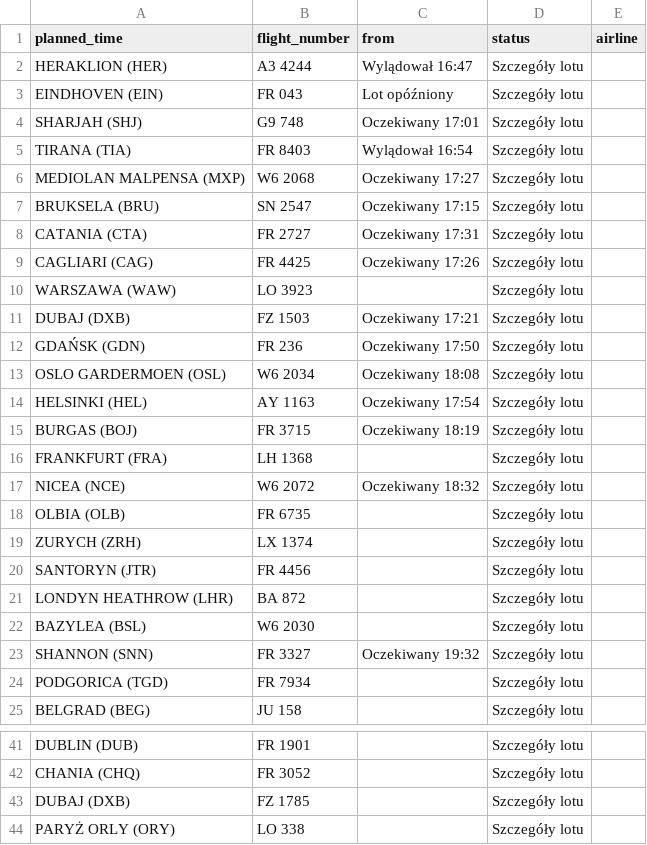
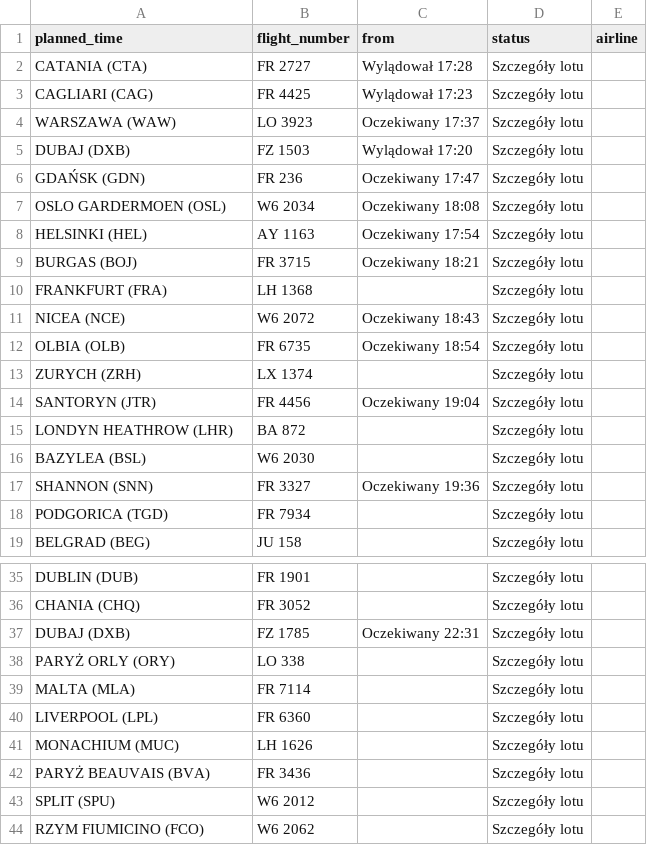
Before and after one commit to przemyslawbaran2993-droid/codex-test, a CSV file: data/arrivals.csv, drawn as a sheet; only a part is shown, gaps mark what is left out; the shorter side is filled out with more unchanged rows.

```diff
--- a/data/arrivals.csv
+++ b/data/arrivals.csv
@@ -1,24 +1,18 @@
 planned_time;flight_number;from;status;airline
-HERAKLION (HER);A3 4244;Wylądował 16:47;Szczegóły lotu;
-EINDHOVEN (EIN);FR 043;Lot opóźniony;Szczegóły lotu;
-SHARJAH (SHJ);G9 748;Oczekiwany 17:01;Szczegóły lotu;
-TIRANA (TIA);FR 8403;Wylądował 16:54;Szczegóły lotu;
-MEDIOLAN MALPENSA (MXP);W6 2068;Oczekiwany 17:27;Szczegóły lotu;
-BRUKSELA (BRU);SN 2547;Oczekiwany 17:15;Szczegóły lotu;
-CATANIA (CTA);FR 2727;Oczekiwany 17:31;Szczegóły lotu;
-CAGLIARI (CAG);FR 4425;Oczekiwany 17:26;Szczegóły lotu;
-WARSZAWA (WAW);LO 3923;;Szczegóły lotu;
-DUBAJ (DXB);FZ 1503;Oczekiwany 17:21;Szczegóły lotu;
-GDAŃSK (GDN);FR 236;Oczekiwany 17:50;Szczegóły lotu;
+CATANIA (CTA);FR 2727;Wylądował 17:28;Szczegóły lotu;
+CAGLIARI (CAG);FR 4425;Wylądował 17:23;Szczegóły lotu;
+WARSZAWA (WAW);LO 3923;Oczekiwany 17:37;Szczegóły lotu;
+DUBAJ (DXB);FZ 1503;Wylądował 17:20;Szczegóły lotu;
+GDAŃSK (GDN);FR 236;Oczekiwany 17:47;Szczegóły lotu;
 OSLO GARDERMOEN (OSL);W6 2034;Oczekiwany 18:08;Szczegóły lotu;
 HELSINKI (HEL);AY 1163;Oczekiwany 17:54;Szczegóły lotu;
-BURGAS (BOJ);FR 3715;Oczekiwany 18:19;Szczegóły lotu;
+BURGAS (BOJ);FR 3715;Oczekiwany 18:21;Szczegóły lotu;
 FRANKFURT (FRA);LH 1368;;Szczegóły lotu;
-NICEA (NCE);W6 2072;Oczekiwany 18:32;Szczegóły lotu;
-OLBIA (OLB);FR 6735;;Szczegóły lotu;
+NICEA (NCE);W6 2072;Oczekiwany 18:43;Szczegóły lotu;
+OLBIA (OLB);FR 6735;Oczekiwany 18:54;Szczegóły lotu;
 ZURYCH (ZRH);LX 1374;;Szczegóły lotu;
-SANTORYN  (JTR);FR 4456;;Szczegóły lotu;
+SANTORYN  (JTR);FR 4456;Oczekiwany 19:04;Szczegóły lotu;
 LONDYN HEATHROW (LHR);BA 872;;Szczegóły lotu;
 BAZYLEA (BSL);W6 2030;;Szczegóły lotu;
-SHANNON (SNN);FR 3327;Oczekiwany 19:32;Szczegóły lotu;
+SHANNON (SNN);FR 3327;Oczekiwany 19:36;Szczegóły lotu;
 PODGORICA (TGD);FR 7934;;Szczegóły lotu;
@@ -42,3 +36,3 @@ DUBLIN (DUB);FR 1901;;Szczegóły lotu;
 CHANIA (CHQ);FR 3052;;Szczegóły lotu;
-DUBAJ (DXB);FZ 1785;;Szczegóły lotu;
+DUBAJ (DXB);FZ 1785;Oczekiwany 22:31;Szczegóły lotu;
 PARYŻ ORLY (ORY);LO 338;;Szczegóły lotu;
```
